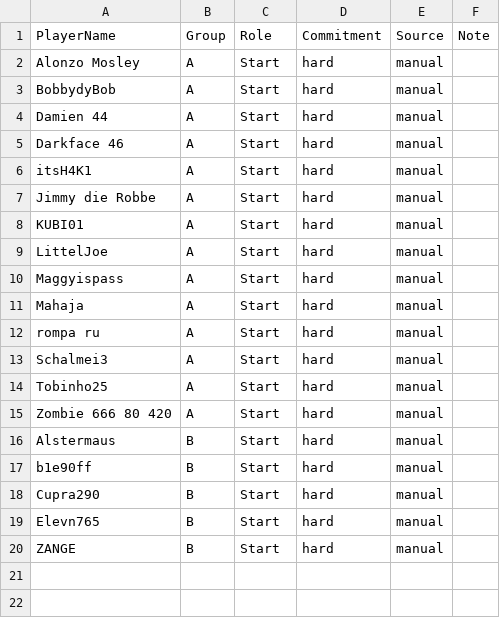
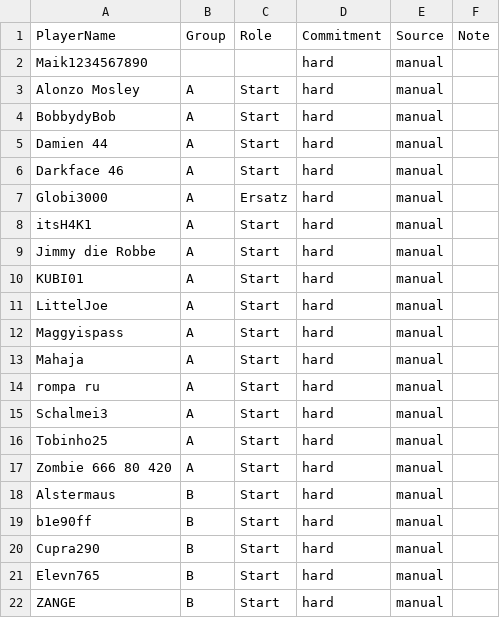
Before and after one commit to its-h4k1/desert-storm-roster-optimizer, a CSV file: data/event_signups_next.csv, drawn as a sheet.

Commit message:
admin: update event_signups_next.csv via event assignments ui

```diff
--- a/data/event_signups_next.csv
+++ b/data/event_signups_next.csv
@@ -1,2 +1,3 @@
 PlayerName,Group,Role,Commitment,Source,Note
+Maik1234567890,,,hard,manual,
 Alonzo Mosley,A,Start,hard,manual,
@@ -5,2 +6,3 @@ Damien 44,A,Start,hard,manual,
 Darkface 46,A,Start,hard,manual,
+Globi3000,A,Ersatz,hard,manual,
 itsH4K1,A,Start,hard,manual,
```
